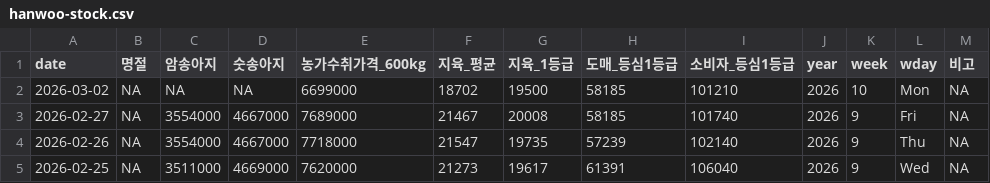
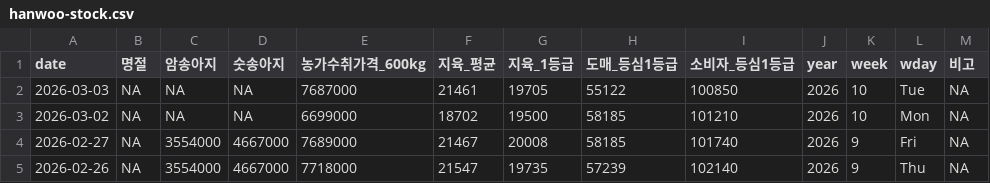
Before and after one commit to YoungjunNa/ekape-parsing, a CSV file: data_hanwoo_stock/hanwoo-stock.csv, drawn as a sheet; only a part is shown; the shorter side is filled out with more unchanged rows.

```diff
--- a/data_hanwoo_stock/hanwoo-stock.csv
+++ b/data_hanwoo_stock/hanwoo-stock.csv
@@ -1,2 +1,3 @@
 "date","명절","암송아지","숫송아지","농가수취가격_600kg","지육_평균","지육_1등급","도매_등심1등급","소비자_등심1등급","year","week","wday","비고"
+2026-03-03,NA,NA,NA,7687000,21461,19705,55122,100850,2026,10,"Tue",NA
 2026-03-02,NA,NA,NA,6699000,18702,19500,58185,101210,2026,10,"Mon",NA
```
